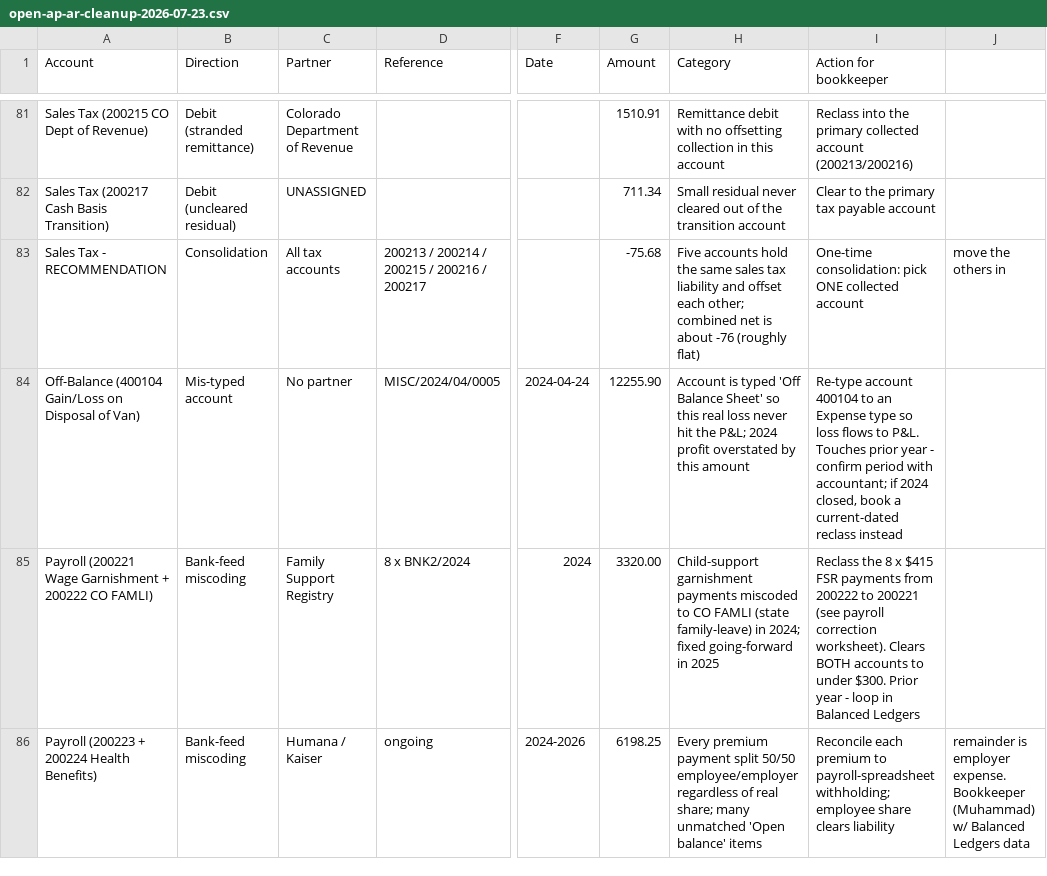
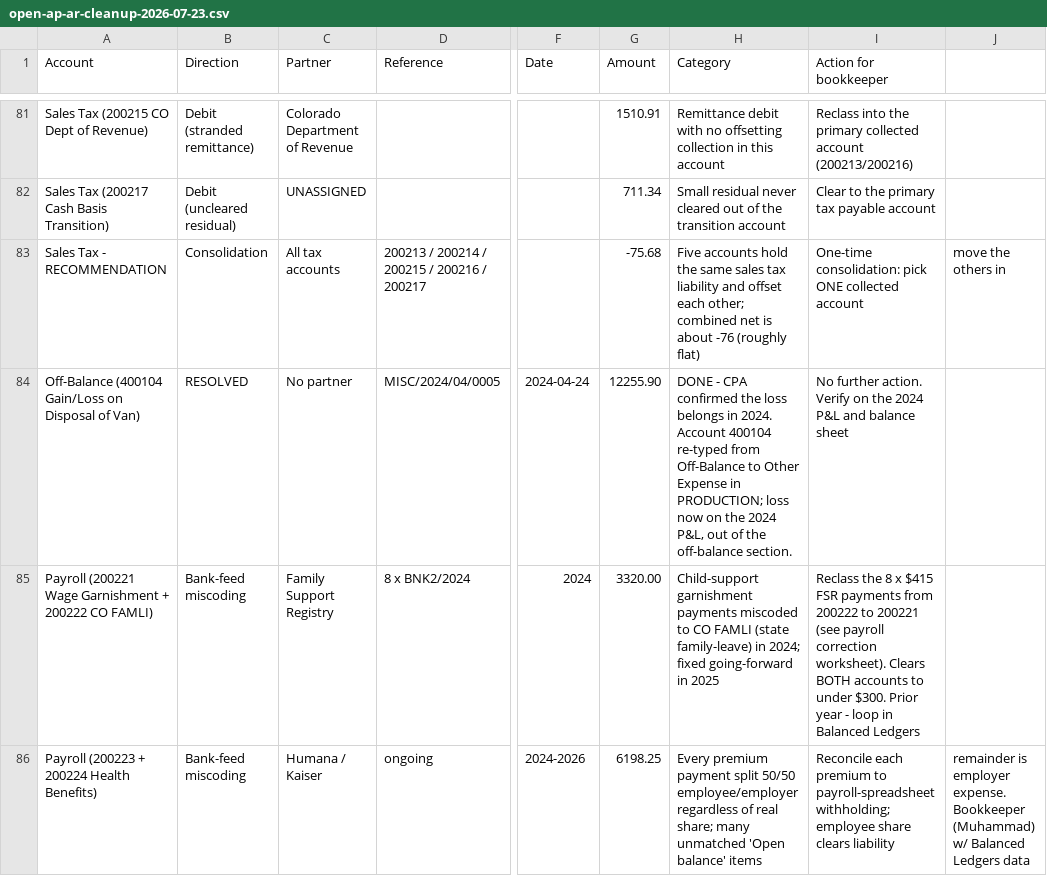
Before and after one commit to Volition-Comp/volition-claude-ea, a CSV file: projects/balance-sheet-cleanup/open-ap-ar-cleanup-2026-07-23.csv, drawn as a sheet; only a part is shown, gaps mark what is left out; the diff names each change by its address in the sheet, - before the commit and + after, or states it on an @@ line.

```diff
--- a/projects/balance-sheet-cleanup/open-ap-ar-cleanup-2026-07-23.csv
+++ b/projects/balance-sheet-cleanup/open-ap-ar-cleanup-2026-07-23.csv
-B84 (Direction): Mis-typed account
+B84 (Direction): RESOLVED
-H84 (Category): Account is typed 'Off Balance Sheet' so this real loss never hit the P&L; 2024 profit overstated by this amount
+H84 (Category): DONE - CPA confirmed the loss belongs in 2024. Account 400104 re-typed from Off-Balance to Other Expense in PRODUCTION; loss now on the 2024 P&L, out of the off-balance section.
-I84 (Action for bookkeeper): Re-type account 400104 to an Expense type so loss flows to P&L. Touches prior year - confirm period with accountant; if 2024 closed, book a current-dated reclass instead
+I84 (Action for bookkeeper): No further action. Verify on the 2024 P&L and balance sheet
```
Also changed, not shown: projects/balance-sheet-cleanup/migration-reconciliation-2026-07-24.csv, 10 other files.
